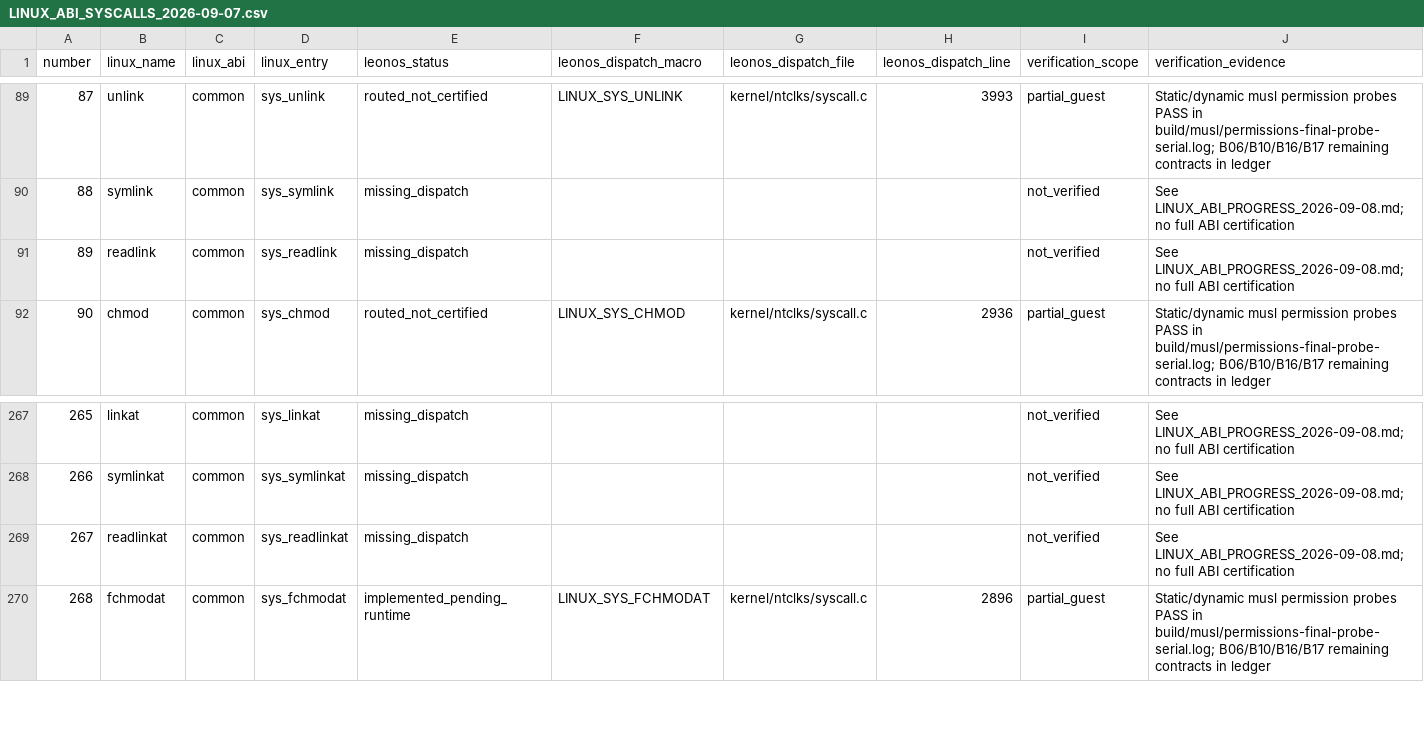
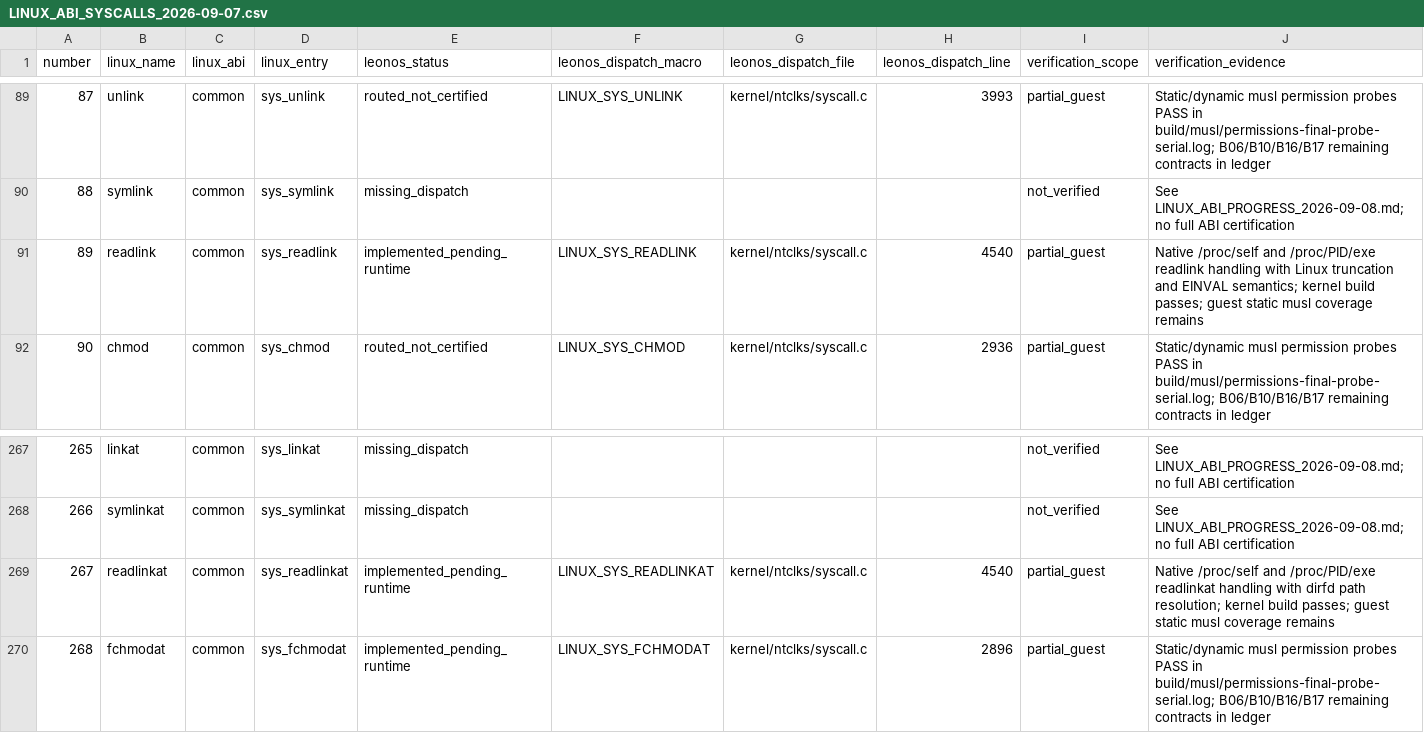
Before and after one commit to Leonmmcoset/LeonOS-4, a CSV file: docs/LINUX_ABI_SYSCALLS_2026-09-07.csv, drawn as a sheet; only a part is shown, gaps mark what is left out.

Commit message:
feat: implement proc executable readlink ABI

```diff
--- a/docs/LINUX_ABI_SYSCALLS_2026-09-07.csv
+++ b/docs/LINUX_ABI_SYSCALLS_2026-09-07.csv
@@ -90,3 +90,3 @@ number,linux_name,linux_abi,linux_entry,leonos_status,leonos_dispatch_macro,leon
 88,symlink,common,sys_symlink,missing_dispatch,,,,not_verified,See LINUX_ABI_PROGRESS_2026-09-08.md; no full ABI certification
-89,readlink,common,sys_readlink,missing_dispatch,,,,not_verified,See LINUX_ABI_PROGRESS_2026-09-08.md; no full ABI certification
+89,readlink,common,sys_readlink,implemented_pending_runtime,LINUX_SYS_READLINK,kernel/ntclks/syscall.c,4540,partial_guest,"Native /proc/self and /proc/PID/exe readlink handling with Linux truncation and EINVAL semantics; kernel build passes; guest static musl coverage remains"
 90,chmod,common,sys_chmod,routed_not_certified,LINUX_SYS_CHMOD,kernel/ntclks/syscall.c,2936,partial_guest,Static/dynamic musl permission probes PASS in build/musl/permissions-final-probe-serial.log; B06/B10/B16/B17 remaining contracts in ledger
@@ -268,3 +268,3 @@ number,linux_name,linux_abi,linux_entry,leonos_status,leonos_dispatch_macro,leon
 266,symlinkat,common,sys_symlinkat,missing_dispatch,,,,not_verified,See LINUX_ABI_PROGRESS_2026-09-08.md; no full ABI certification
-267,readlinkat,common,sys_readlinkat,missing_dispatch,,,,not_verified,See LINUX_ABI_PROGRESS_2026-09-08.md; no full ABI certification
+267,readlinkat,common,sys_readlinkat,implemented_pending_runtime,LINUX_SYS_READLINKAT,kernel/ntclks/syscall.c,4540,partial_guest,"Native /proc/self and /proc/PID/exe readlinkat handling with dirfd path resolution; kernel build passes; guest static musl coverage remains"
 268,fchmodat,common,sys_fchmodat,implemented_pending_runtime,LINUX_SYS_FCHMODAT,kernel/ntclks/syscall.c,2896,partial_guest,Static/dynamic musl permission probes PASS in build/musl/permissions-final-probe-serial.log; B06/B10/B16/B17 remaining contracts in ledger
```
Also changed, not shown: 9 other files.
